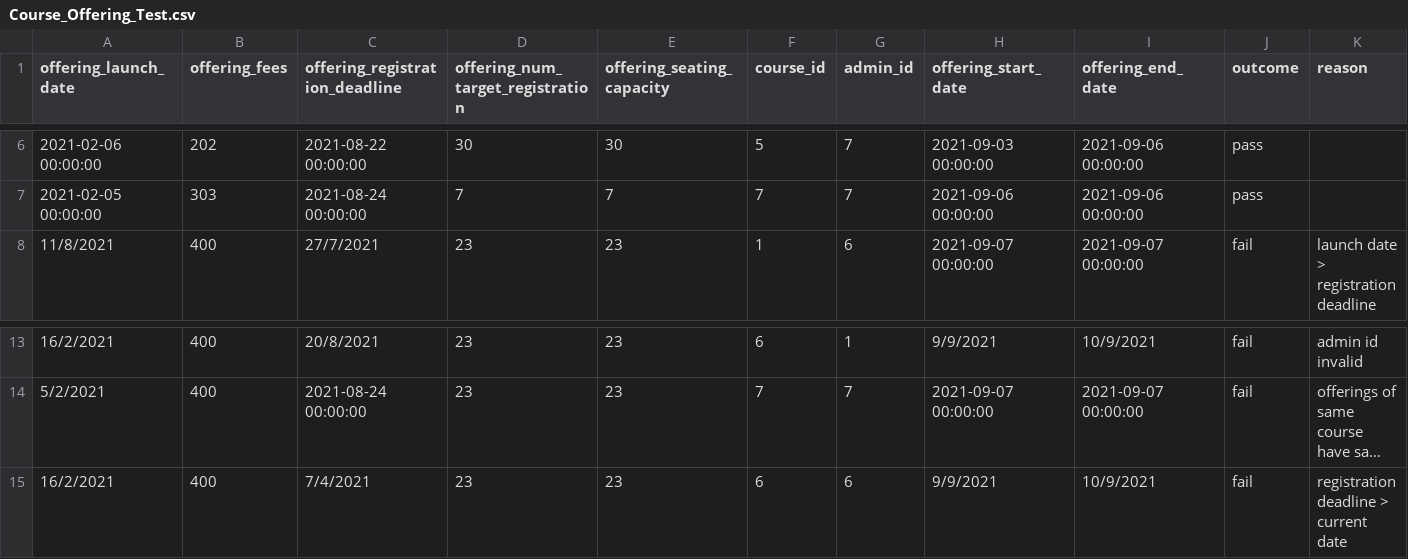
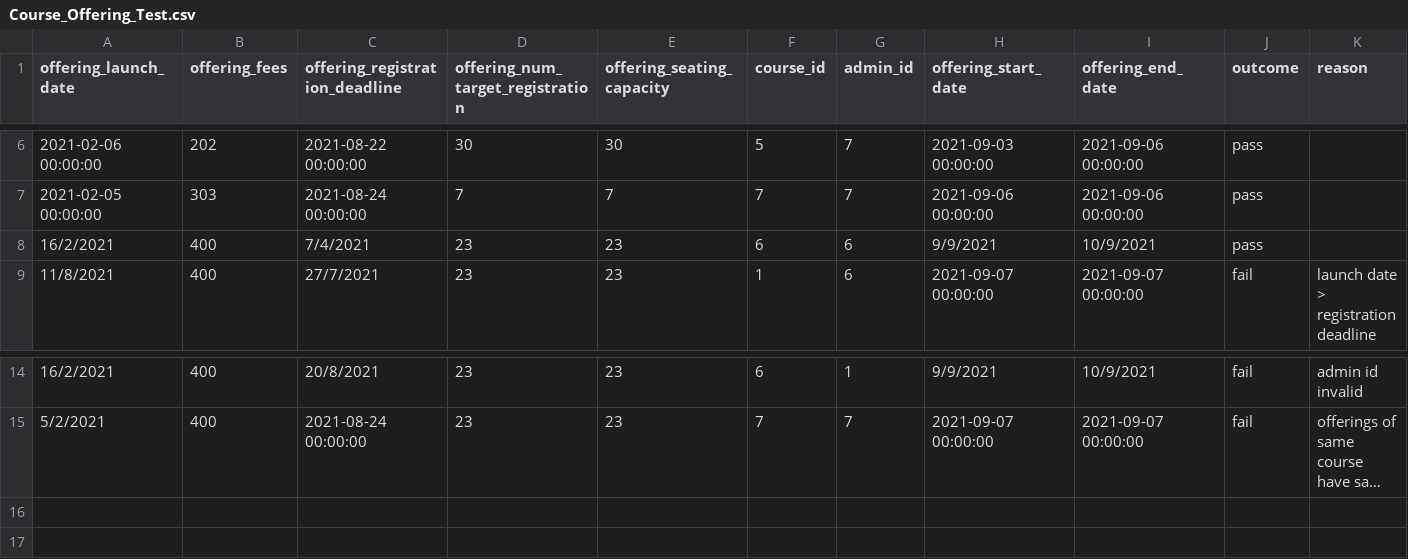
Before and after one commit to Jh123x/cs2102-project, a CSV file: SQL/test data/schema fail/Course_Offering_Test.csv, drawn as a sheet; only a part is shown, gaps mark what is left out; long unchanged cells end in …; removed rows and columns are numbered as before the commit, all else as after; the diff names each change by its address in the sheet, - before the commit and + after, or states it on an @@ line.

```diff
--- a/SQL/test data/schema fail/Course_Offering_Test.csv
+++ b/SQL/test data/schema fail/Course_Offering_Test.csv
+row 8: 16/2/2021 | 400 | 7/4/2021 | 23 | 23 | 6 | 6 | 9/9/2021 | 10/9/2021 | pass
-row 15: 16/2/2021 | 400 | 7/4/2021 | 23 | 23 | 6 | 6 | 9/9/2021 | 10/9/2021 | fail | registration deadline > current date
```
Also changed, not shown: SQL/test data/schema fail/Employee_Test.csv, SQL/test data/schema fail/Session_Test.csv, 5 other files.
